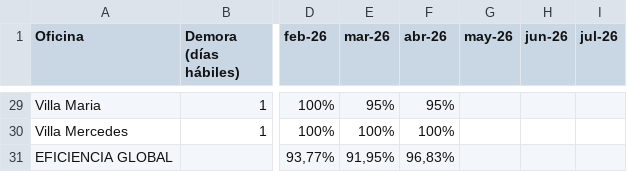
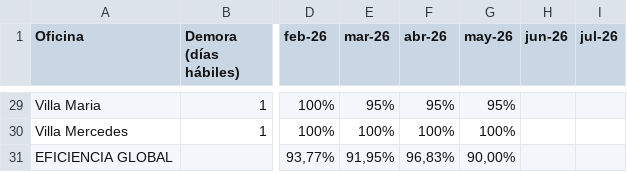
Before and after one commit to JToledo12/dashboard-logistica, a CSV file: ida.csv, drawn as a sheet; only a part is shown, gaps mark what is left out; the diff covers the shown part only; the diff names each change by its address in the sheet, - before the commit and + after, or states it on an @@ line.

```diff
--- a/ida.csv
+++ b/ida.csv
-G29 (may-26): (empty)
+G29 (may-26): 95%
-G30 (may-26): (empty)
+G30 (may-26): 100%
-G31 (may-26): (empty)
+G31 (may-26): 90,00%
```
Also changed, not shown: 27 edited cells elsewhere in this file.
